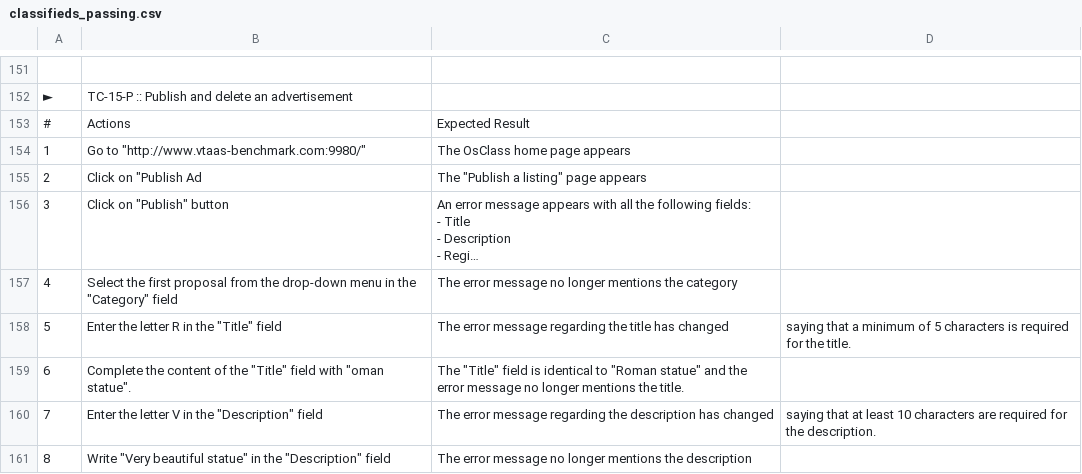
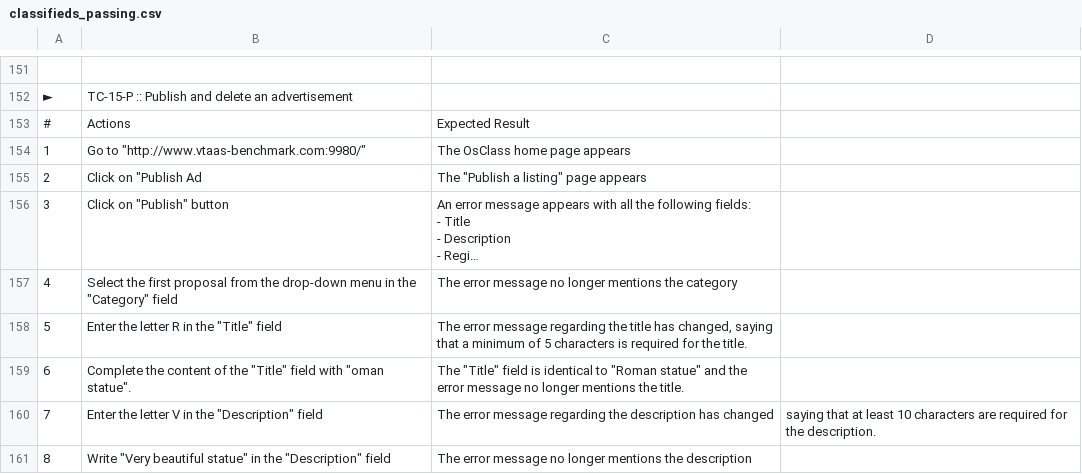
Before and after one commit to Smartesting/pinata, a CSV file: benchmark/classifieds_passing.csv, drawn as a sheet; only a part is shown, gaps mark what is left out; long unchanged cells end in …; the diff names each change by its address in the sheet, - before the commit and + after, or states it on an @@ line.

Commit message:
Update classifieds_passing.csv

```diff
--- a/benchmark/classifieds_passing.csv
+++ b/benchmark/classifieds_passing.csv
-C158: …title has changed
+C158: …title has changed, saying that a minimum of 5 characters is required for the title.
-D158: saying that a minimum of 5 characters is required for the title.
+D158: (empty)
```
